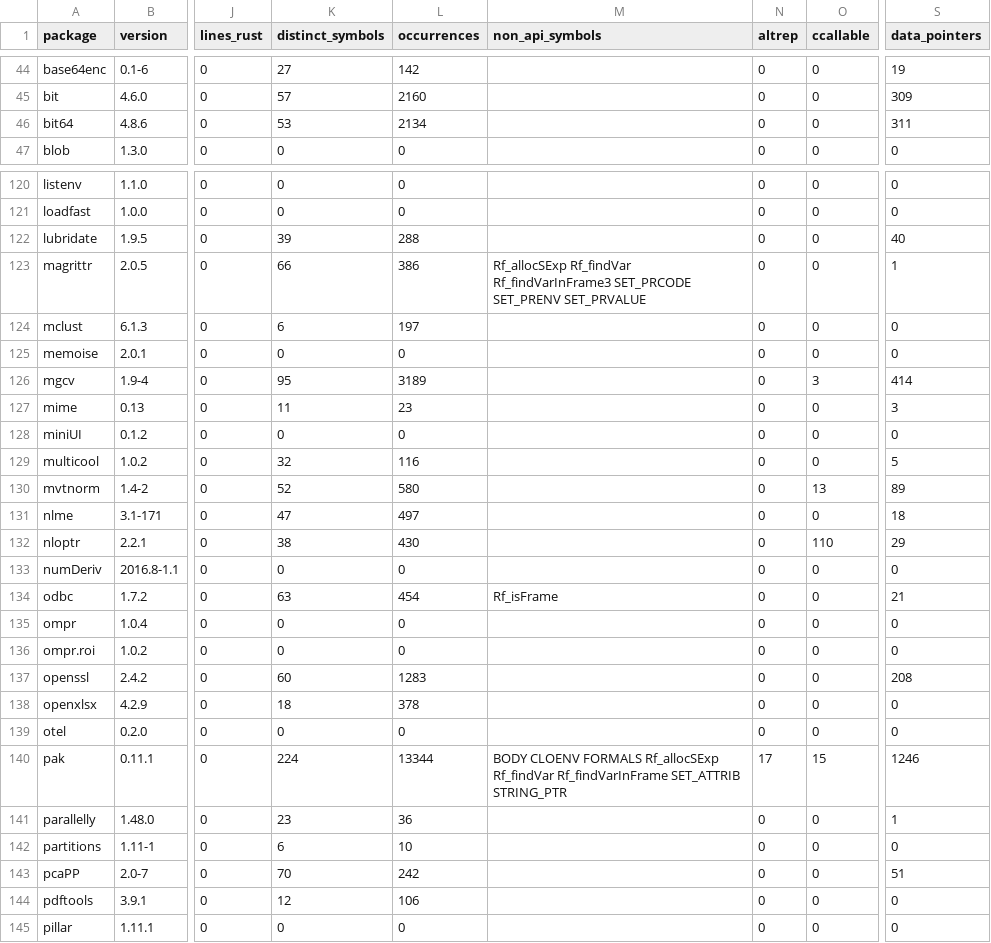
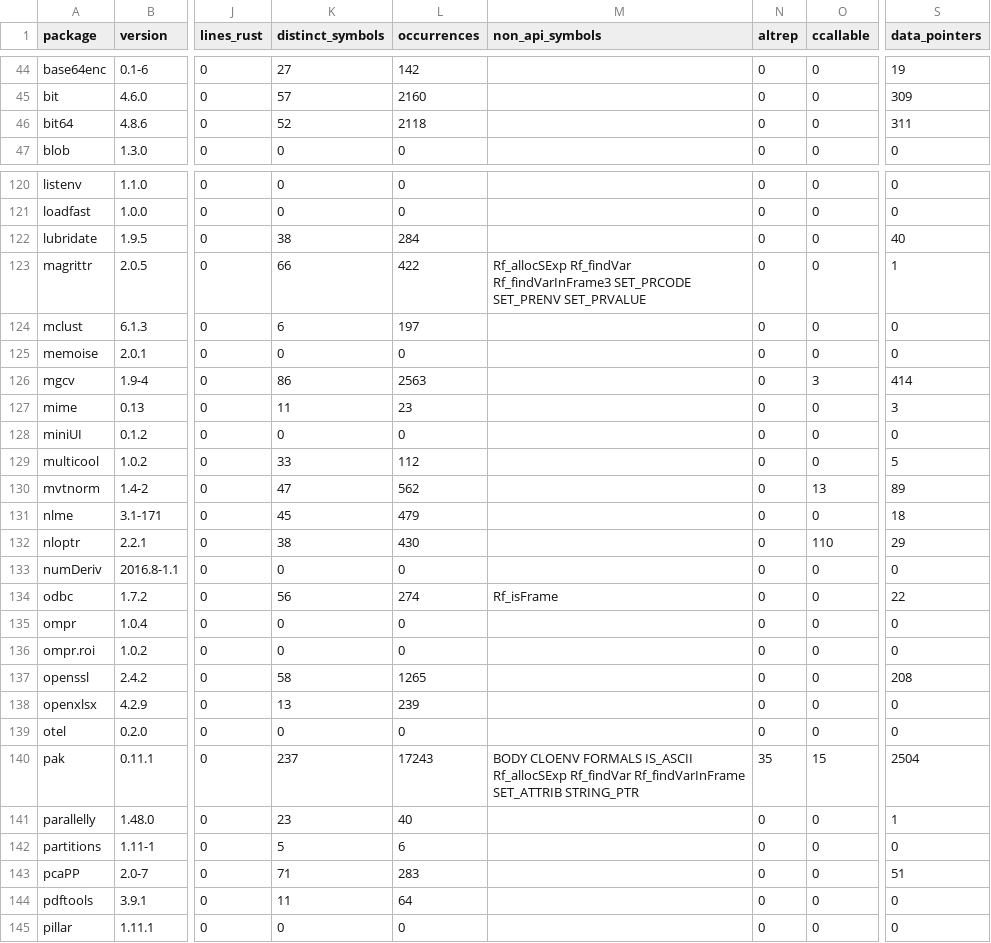
Before and after one commit to felix-andreas/ry, a CSV file: tools/research/data/packages.csv, drawn as a sheet; only a part is shown, gaps mark what is left out; the diff covers the shown part only; the diff names each change by its address in the sheet, - before the commit and + after, or states it on an @@ line.

```diff
--- a/tools/research/data/packages.csv
+++ b/tools/research/data/packages.csv
-K46 (distinct_symbols): 53
+K46 (distinct_symbols): 52
-L46 (occurrences): 2134
+L46 (occurrences): 2118
-K122 (distinct_symbols): 39
+K122 (distinct_symbols): 38
-L122 (occurrences): 288
+L122 (occurrences): 284
-L123 (occurrences): 386
+L123 (occurrences): 422
-K126 (distinct_symbols): 95
+K126 (distinct_symbols): 86
-L126 (occurrences): 3189
+L126 (occurrences): 2563
-K129 (distinct_symbols): 32
+K129 (distinct_symbols): 33
-L129 (occurrences): 116
+L129 (occurrences): 112
-K130 (distinct_symbols): 52
+K130 (distinct_symbols): 47
-L130 (occurrences): 580
+L130 (occurrences): 562
-K131 (distinct_symbols): 47
+K131 (distinct_symbols): 45
-L131 (occurrences): 497
+L131 (occurrences): 479
-K134 (distinct_symbols): 63
+K134 (distinct_symbols): 56
-L134 (occurrences): 454
+L134 (occurrences): 274
-S134 (data_pointers): 21
+S134 (data_pointers): 22
-K137 (distinct_symbols): 60
+K137 (distinct_symbols): 58
-L137 (occurrences): 1283
+L137 (occurrences): 1265
-K138 (distinct_symbols): 18
+K138 (distinct_symbols): 13
-L138 (occurrences): 378
+L138 (occurrences): 239
-K140 (distinct_symbols): 224
+K140 (distinct_symbols): 237
-L140 (occurrences): 13344
+L140 (occurrences): 17243
-M140 (non_api_symbols): …CLOENV FORMALS Rf_allocSExp Rf_findVar…
+M140 (non_api_symbols): …CLOENV FORMALS IS_ASCII Rf_allocSExp Rf_findVar…
-N140 (altrep): 17
+N140 (altrep): 35
-S140 (data_pointers): 1246
+S140 (data_pointers): 2504
-L141 (occurrences): 36
+L141 (occurrences): 40
-K142 (distinct_symbols): 6
+K142 (distinct_symbols): 5
-L142 (occurrences): 10
+L142 (occurrences): 6
-K143 (distinct_symbols): 70
+K143 (distinct_symbols): 71
-L143 (occurrences): 242
+L143 (occurrences): 283
-K144 (distinct_symbols): 12
+K144 (distinct_symbols): 11
-L144 (occurrences): 106
+L144 (occurrences): 64
```
Also changed, not shown: 153 edited cells elsewhere in this file, 8 other files.
